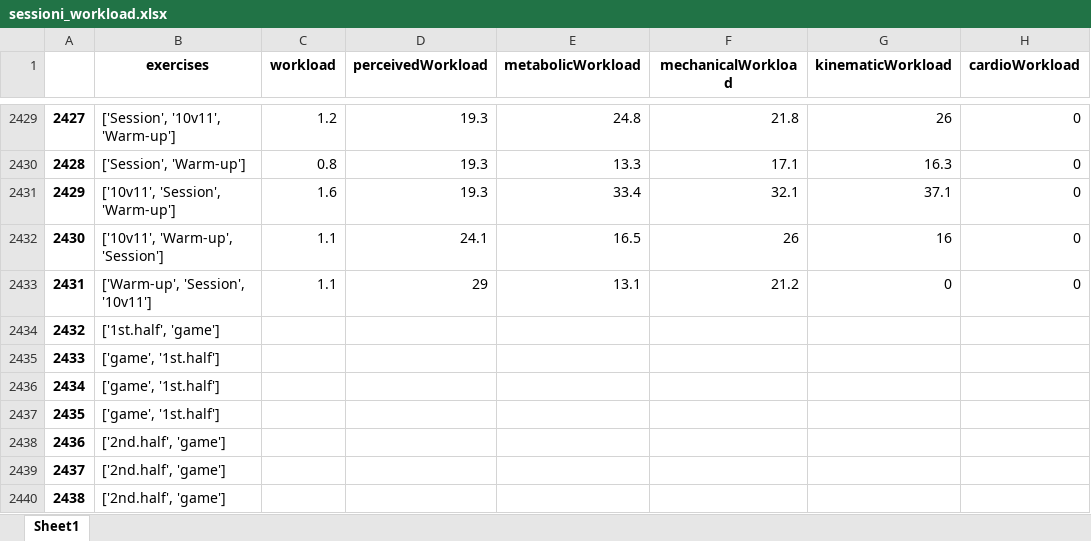
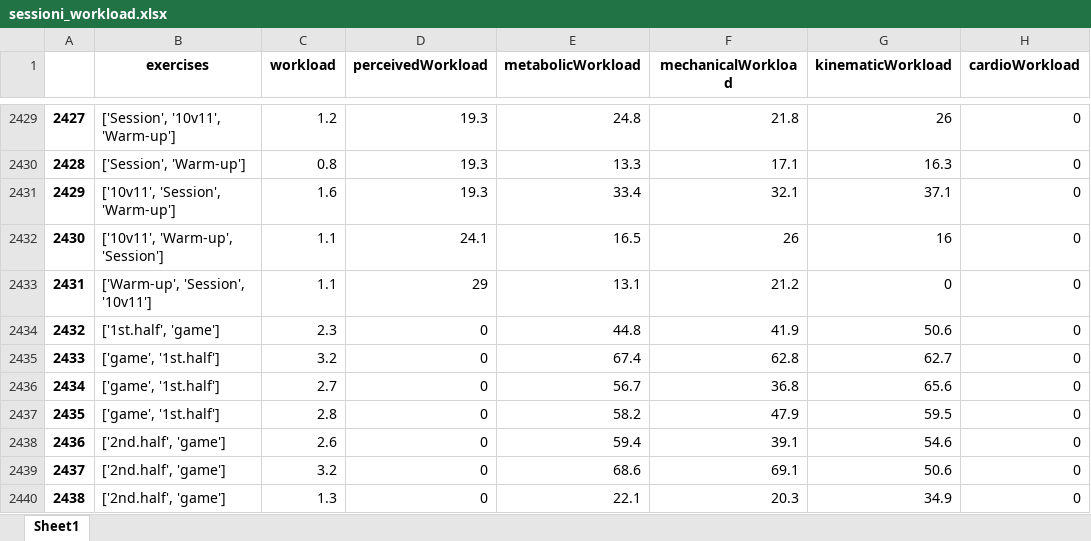
Before and after one commit to amecava/aitrain, an Excel workbook: Datasets/sessioni_workload.xlsx, sheet Sheet1, drawn as a sheet; only a part is shown, gaps mark what is left out; values as stored, in another font and other column widths than the file's, no borders; the diff covers the shown part only; the diff names each change by its address in the sheet, - before the commit and + after, or states it on an @@ line.

```diff
--- a/Datasets/sessioni_workload.xlsx (sheet Sheet1)
+++ b/Datasets/sessioni_workload.xlsx (sheet Sheet1)
-C2434 (workload): (empty)
+C2434 (workload): 2.3
-D2434:D2440 (perceivedWorkload): (empty)
+D2434:D2440 (perceivedWorkload): 0
-E2434 (metabolicWorkload): (empty)
+E2434 (metabolicWorkload): 44.8
-F2434 (mechanicalWorkload): (empty)
+F2434 (mechanicalWorkload): 41.9
-G2434 (kinematicWorkload): (empty)
+G2434 (kinematicWorkload): 50.6
-H2434:H2440 (cardioWorkload): (empty)
+H2434:H2440 (cardioWorkload): 0
-C2435 (workload): (empty)
+C2435 (workload): 3.2
-E2435 (metabolicWorkload): (empty)
+E2435 (metabolicWorkload): 67.4
-F2435 (mechanicalWorkload): (empty)
+F2435 (mechanicalWorkload): 62.8
-G2435 (kinematicWorkload): (empty)
+G2435 (kinematicWorkload): 62.7
-C2436 (workload): (empty)
+C2436 (workload): 2.7
-E2436 (metabolicWorkload): (empty)
+E2436 (metabolicWorkload): 56.7
-F2436 (mechanicalWorkload): (empty)
+F2436 (mechanicalWorkload): 36.8
-G2436 (kinematicWorkload): (empty)
+G2436 (kinematicWorkload): 65.6
-C2437 (workload): (empty)
+C2437 (workload): 2.8
-E2437 (metabolicWorkload): (empty)
+E2437 (metabolicWorkload): 58.2
-F2437 (mechanicalWorkload): (empty)
+F2437 (mechanicalWorkload): 47.9
-G2437 (kinematicWorkload): (empty)
+G2437 (kinematicWorkload): 59.5
-C2438 (workload): (empty)
+C2438 (workload): 2.6
-E2438 (metabolicWorkload): (empty)
+E2438 (metabolicWorkload): 59.4
-F2438 (mechanicalWorkload): (empty)
+F2438 (mechanicalWorkload): 39.1
-G2438 (kinematicWorkload): (empty)
+G2438 (kinematicWorkload): 54.6
-C2439 (workload): (empty)
+C2439 (workload): 3.2
-E2439 (metabolicWorkload): (empty)
+E2439 (metabolicWorkload): 68.6
-F2439 (mechanicalWorkload): (empty)
+F2439 (mechanicalWorkload): 69.1
-G2439 (kinematicWorkload): (empty)
+G2439 (kinematicWorkload): 50.6
-C2440 (workload): (empty)
+C2440 (workload): 1.3
-E2440 (metabolicWorkload): (empty)
+E2440 (metabolicWorkload): 22.1
-F2440 (mechanicalWorkload): (empty)
+F2440 (mechanicalWorkload): 20.3
-G2440 (kinematicWorkload): (empty)
+G2440 (kinematicWorkload): 34.9
```
Also changed, not shown: 918 edited cells elsewhere in this sheet, 6 other files.
